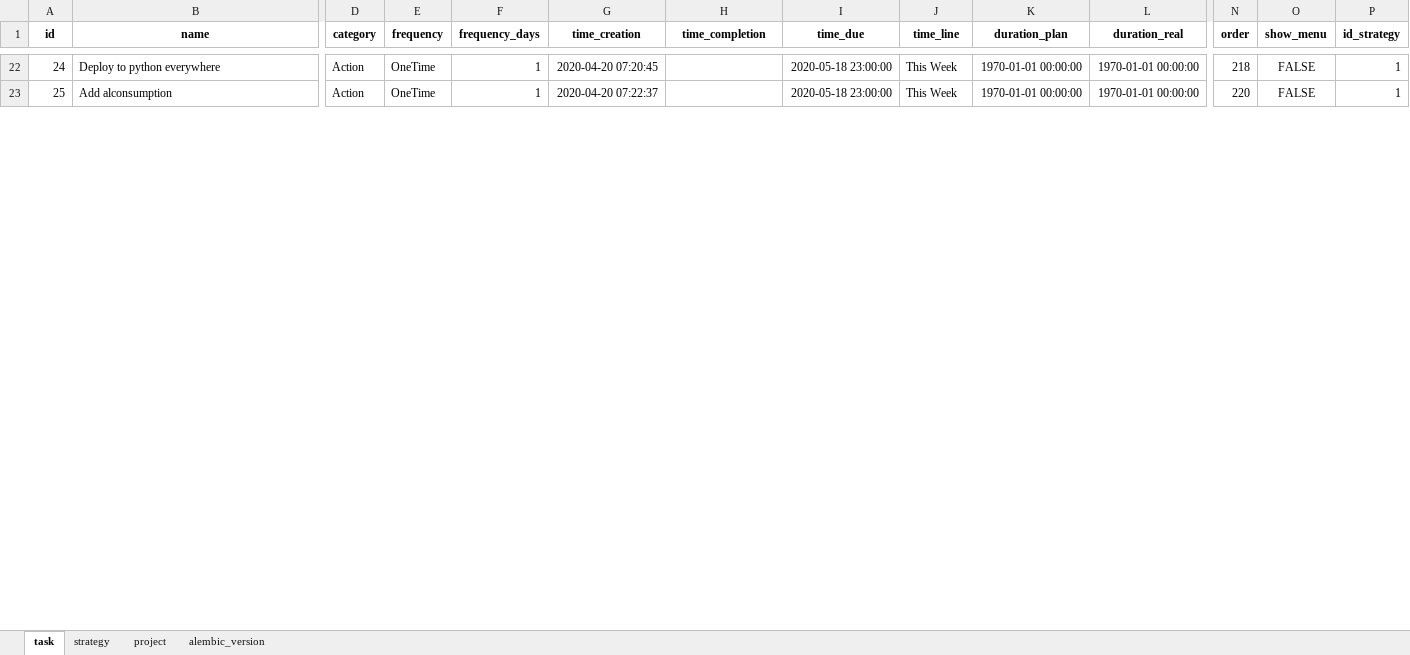
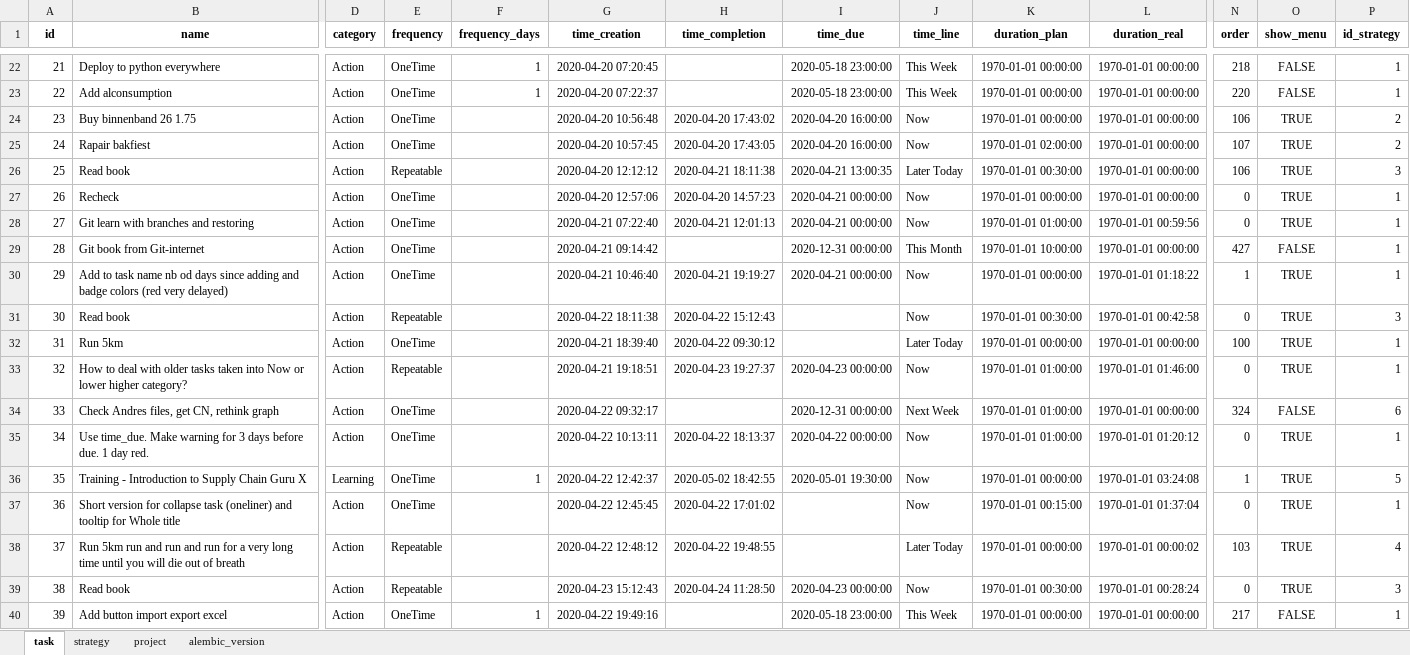
Before and after one commit to ArturBlachnio/ArturWebApp, an Excel workbook: pickles/dbcopy_insert.xlsx, sheet task, drawn as a sheet; only a part is shown, gaps mark what is left out; values as stored, in another font and other column widths than the file's, no borders; rows hold the shown columns only; the diff covers the shown part only; the diff names each change by its address in the sheet, - before the commit and + after, or states it on an @@ line.

```diff
--- a/pickles/dbcopy_insert.xlsx (sheet task)
+++ b/pickles/dbcopy_insert.xlsx (sheet task)
-A22 (id): 24
+A22 (id): 21
-A23 (id): 25
+A23 (id): 22
+row 24: 23 | Buy binnenband 26 1.75 | Action | OneTime |  | 2020-04-20 10:56:48 | 2020-04-20 17:43:02 | 2020-04-20 16:00:00 | Now | 1970-01-01 00:00:00 | 1970-01-01 00:00:00 | 106 | TRUE | 2
+row 25: 24 | Rapair bakfiest | Action | OneTime |  | 2020-04-20 10:57:45 | 2020-04-20 17:43:05 | 2020-04-20 16:00:00 | Now | 1970-01-01 02:00:00 | 1970-01-01 00:00:00 | 107 | TRUE | 2
+row 26: 25 | Read book | Action | Repeatable |  | 2020-04-20 12:12:12 | 2020-04-21 18:11:38 | 2020-04-21 13:00:35 | Later Today | 1970-01-01 00:30:00 | 1970-01-01 00:00:00 | 106 | TRUE | 3
+row 27: 26 | Recheck | Action | OneTime |  | 2020-04-20 12:57:06 | 2020-04-20 14:57:23 | 2020-04-21 00:00:00 | Now | 1970-01-01 00:00:00 | 1970-01-01 00:00:00 | 0 | TRUE | 1
+row 28: 27 | Git learn with branches and restoring | Action | OneTime |  | 2020-04-21 07:22:40 | 2020-04-21 12:01:13 | 2020-04-21 00:00:00 | Now | 1970-01-01 01:00:00 | 1970-01-01 00:59:56 | 0 | TRUE | 1
+row 29: 28 | Git book from Git-internet | Action | OneTime |  | 2020-04-21 09:14:42 |  | 2020-12-31 00:00:00 | This Month | 1970-01-01 10:00:00 | 1970-01-01 00:00:00 | 427 | FALSE | 1
+row 30: 29 | Add to task name nb od days since adding and badge colors (red very delayed) | Action | OneTime |  | 2020-04-21 10:46:40 | 2020-04-21 19:19:27 | 2020-04-21 00:00:00 | Now | 1970-01-01 00:00:00 | 1970-01-01 01:18:22 | 1 | TRUE | 1
+row 31: 30 | Read book | Action | Repeatable |  | 2020-04-22 18:11:38 | 2020-04-22 15:12:43 |  | Now | 1970-01-01 00:30:00 | 1970-01-01 00:42:58 | 0 | TRUE | 3
+row 32: 31 | Run 5km | Action | OneTime |  | 2020-04-21 18:39:40 | 2020-04-22 09:30:12 |  | Later Today | 1970-01-01 00:00:00 | 1970-01-01 00:00:00 | 100 | TRUE | 1
+row 33: 32 | How to deal with older tasks taken into Now or lower higher category? | Action | Repeatable |  | 2020-04-21 19:18:51 | 2020-04-23 19:27:37 | 2020-04-23 00:00:00 | Now | 1970-01-01 01:00:00 | 1970-01-01 01:46:00 | 0 | TRUE | 1
+row 34: 33 | Check Andres files, get CN, rethink graph | Action | OneTime |  | 2020-04-22 09:32:17 |  | 2020-12-31 00:00:00 | Next Week | 1970-01-01 01:00:00 | 1970-01-01 00:00:00 | 324 | FALSE | 6
+row 35: 34 | Use time_due. Make warning for 3 days before due. 1 day red. | Action | OneTime |  | 2020-04-22 10:13:11 | 2020-04-22 18:13:37 | 2020-04-22 00:00:00 | Now | 1970-01-01 01:00:00 | 1970-01-01 01:20:12 | 0 | TRUE | 1
+row 36: 35 | Training - Introduction to Supply Chain Guru X | Learning | OneTime | 1 | 2020-04-22 12:42:37 | 2020-05-02 18:42:55 | 2020-05-01 19:30:00 | Now | 1970-01-01 00:00:00 | 1970-01-01 03:24:08 | 1 | TRUE | 5
+row 37: 36 | Short version for collapse task (oneliner) and tooltip for Whole title | Action | OneTime |  | 2020-04-22 12:45:45 | 2020-04-22 17:01:02 |  | Now | 1970-01-01 00:15:00 | 1970-01-01 01:37:04 | 0 | TRUE | 1
+row 38: 37 | Run 5km run and run and run for a very long time until you will die out of breath | Action | Repeatable |  | 2020-04-22 12:48:12 | 2020-04-22 19:48:55 |  | Later Today | 1970-01-01 00:00:00 | 1970-01-01 00:00:02 | 103 | TRUE | 4
+row 39: 38 | Read book | Action | Repeatable |  | 2020-04-23 15:12:43 | 2020-04-24 11:28:50 | 2020-04-23 00:00:00 | Now | 1970-01-01 00:30:00 | 1970-01-01 00:28:24 | 0 | TRUE | 3
+row 40: 39 | Add button import export excel | Action | OneTime | 1 | 2020-04-22 19:49:16 |  | 2020-05-18 23:00:00 | This Week | 1970-01-01 00:00:00 | 1970-01-01 00:00:00 | 217 | FALSE | 1
```
Also changed, not shown: 78 added rows, 7 hidden or unhidden rows and 100 edited cells elsewhere in this sheet, hidden cells, pickles/dbcopy.xlsx, 3 other files.
